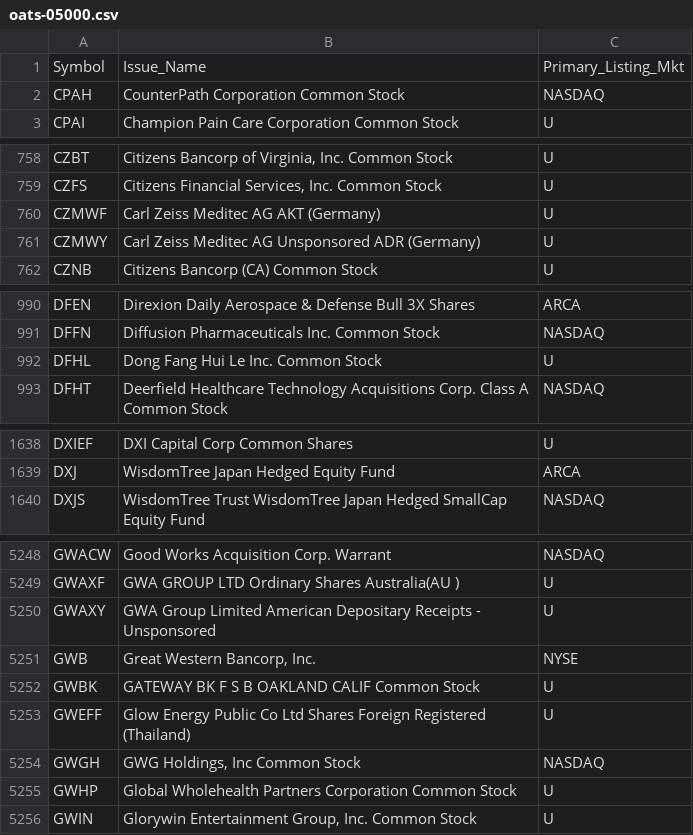
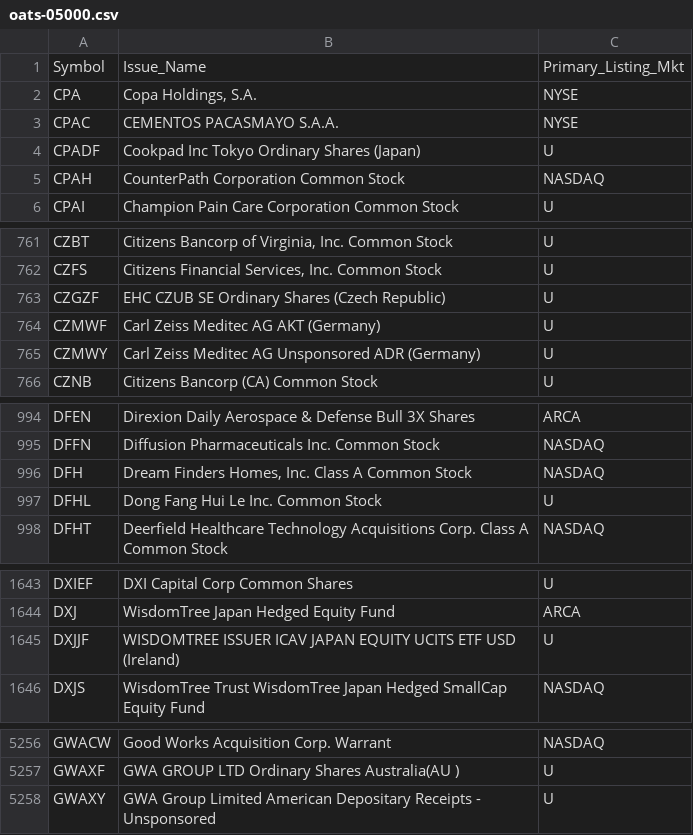
Before and after one commit to haoenhui/oats-reportable, a CSV file: oats-05000.csv, drawn as a sheet; only a part is shown, gaps mark what is left out; removed rows and columns are numbered as before the commit, all else as after; the diff covers the shown part only; the diff names each change by its address in the sheet, - before the commit and + after, or states it on an @@ line.

```diff
--- a/oats-05000.csv
+++ b/oats-05000.csv
+row 2: CPA | Copa Holdings, S.A. | NYSE
+row 3: CPAC | CEMENTOS PACASMAYO S.A.A. | NYSE
+row 4: CPADF | Cookpad Inc Tokyo Ordinary Shares (Japan) | U
+row 763: CZGZF | EHC CZUB SE Ordinary Shares (Czech Republic) | U
+row 996: DFH | Dream Finders Homes, Inc. Class A Common Stock | NASDAQ
+row 1645: DXJJF | WISDOMTREE ISSUER ICAV JAPAN EQUITY UCITS ETF USD (Ireland) | U
-row 5251: GWB | Great Western Bancorp, Inc. | NYSE
-row 5252: GWBK | GATEWAY BK F S B OAKLAND CALIF Common Stock | U
-row 5253: GWEFF | Glow Energy Public Co Ltd Shares Foreign Registered (Thailand) | U
-row 5254: GWGH | GWG Holdings, Inc Common Stock | NASDAQ
-row 5255: GWHP | Global Wholehealth Partners Corporation Common Stock | U
-row 5256: GWIN | Glorywin Entertainment Group, Inc. Common Stock | U
```
Also changed, not shown: 5 added rows, 3 removed rows and 2 edited cells elsewhere in this file, oats-00000.csv, oats-10000.csv, 2 other files.
